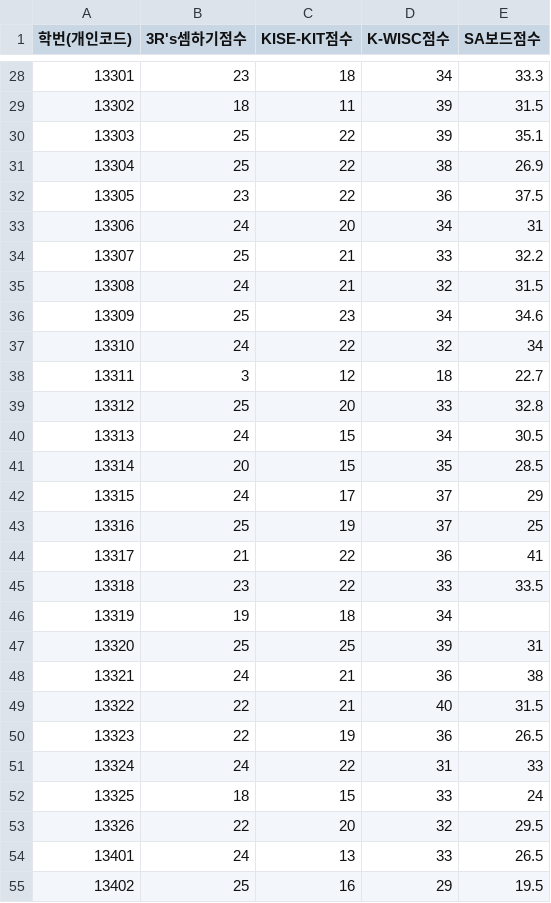
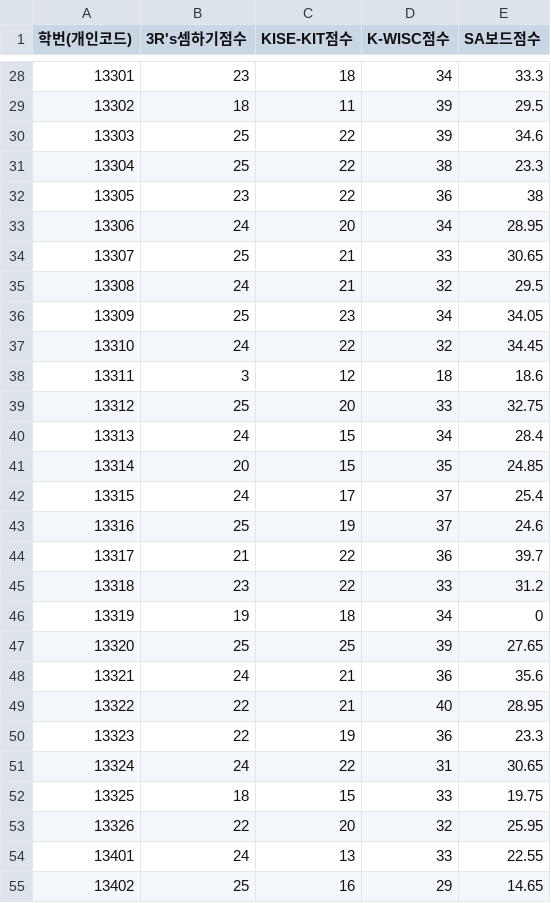
Before and after one commit to ParkDongHoon/DataAnalys, a CSV file: sa_rowdata(7).csv, drawn as a sheet; only a part is shown, gaps mark what is left out; the diff covers the shown part only.

```diff
--- a/sa_rowdata(7).csv
+++ b/sa_rowdata(7).csv
@@ -28,28 +28,28 @@
 13301	23	18	34	33.3
-13302	18	11	39	31.5
-13303	25	22	39	35.1
-13304	25	22	38	26.9
-13305	23	22	36	37.5
-13306	24	20	34	31
-13307	25	21	33	32.2
-13308	24	21	32	31.5
-13309	25	23	34	34.6
-13310	24	22	32	34
-13311	3	12	18	22.7
-13312	25	20	33	32.8
-13313	24	15	34	30.5
-13314	20	15	35	28.5
-13315	24	17	37	29
-13316	25	19	37	25
-13317	21	22	36	41
-13318	23	22	33	33.5
-13319	19	18	34	
-13320	25	25	39	31
-13321	24	21	36	38
-13322	22	21	40	31.5
-13323	22	19	36	26.5
-13324	24	22	31	33
-13325	18	15	33	24
-13326	22	20	32	29.5
-13401	24	13	33	26.5
-13402	25	16	29	19.5
+13302	18	11	39	29.5
+13303	25	22	39	34.6
+13304	25	22	38	23.3
+13305	23	22	36	38
+13306	24	20	34	28.95
+13307	25	21	33	30.65
+13308	24	21	32	29.5
+13309	25	23	34	34.05
+13310	24	22	32	34.45
+13311	3	12	18	18.6
+13312	25	20	33	32.75
+13313	24	15	34	28.4
+13314	20	15	35	24.85
+13315	24	17	37	25.4
+13316	25	19	37	24.6
+13317	21	22	36	39.7
+13318	23	22	33	31.2
+13319	19	18	34	0
+13320	25	25	39	27.65
+13321	24	21	36	35.6
+13322	22	21	40	28.95
+13323	22	19	36	23.3
+13324	24	22	31	30.65
+13325	18	15	33	19.75
+13326	22	20	32	25.95
+13401	24	13	33	22.55
+13402	25	16	29	14.65
```
Also changed, not shown: 110 edited cells elsewhere in this file.
